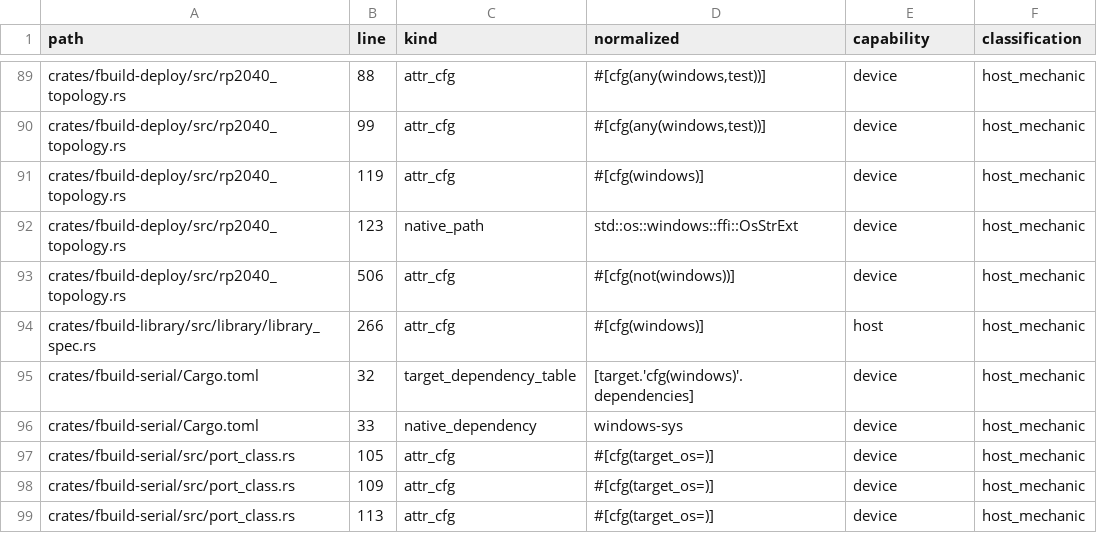
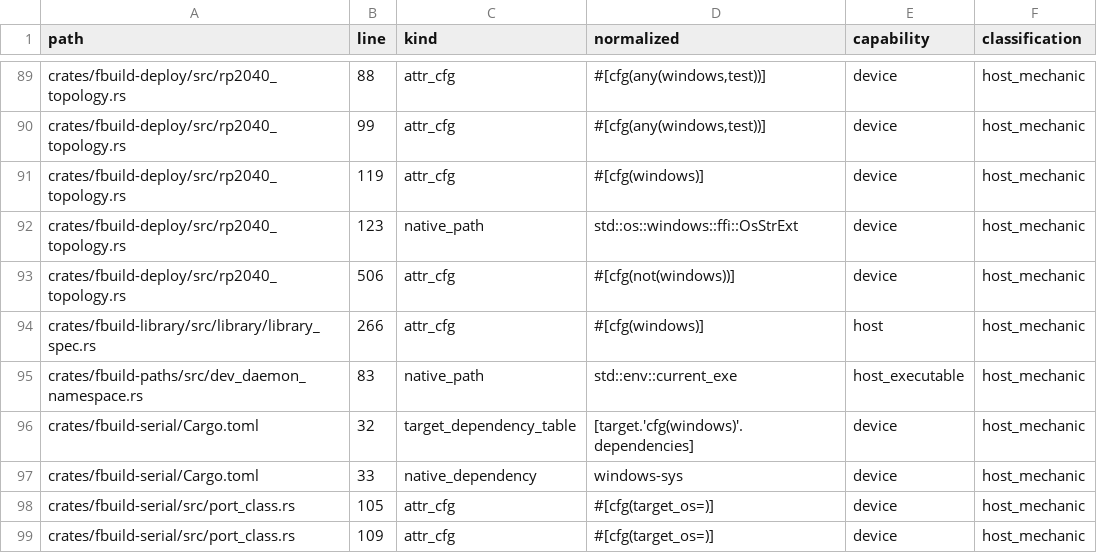
Before and after one commit to FastLED/fbuild, a TSV file: ci/platform_boundary_research.tsv, drawn as a sheet; only a part is shown, gaps mark what is left out; the shorter side is filled out with more unchanged rows.

```diff
--- a/ci/platform_boundary_research.tsv
+++ b/ci/platform_boundary_research.tsv
@@ -94,2 +94,3 @@ crates/fbuild-deploy/src/rp2040_topology.rs	506	attr_cfg	#[cfg(not(windows))]	de
 crates/fbuild-library/src/library/library_spec.rs	266	attr_cfg	#[cfg(windows)]	host	host_mechanic
+crates/fbuild-paths/src/dev_daemon_namespace.rs	83	native_path	std::env::current_exe	host_executable	host_mechanic
 crates/fbuild-serial/Cargo.toml	32	target_dependency_table	[target.'cfg(windows)'.dependencies]	device	host_mechanic
```
Also changed, not shown: ci/platform_boundary_ledger.tsv, 9 other files.
